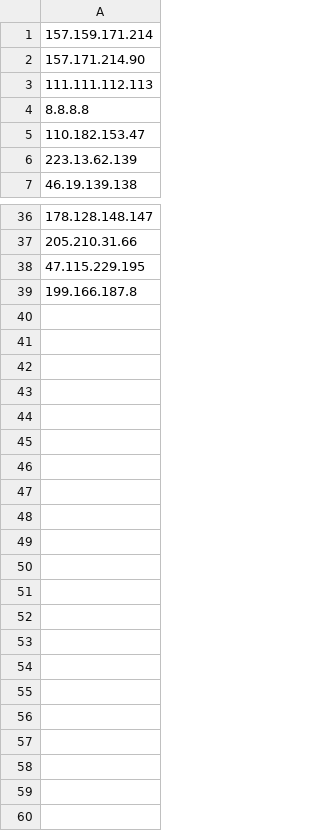
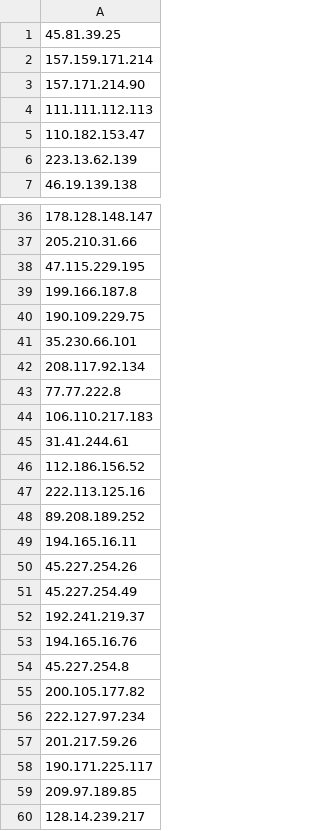
Before and after one commit to proofsoc/IoCs, a CSV file: PROOF-HML-IP.csv, drawn as a sheet; only a part is shown, gaps mark what is left out.

Commit message:
Dados buscados do MISP 2023-10-25 13:08

```diff
--- a/PROOF-HML-IP.csv
+++ b/PROOF-HML-IP.csv
@@ -1 +1,2 @@
+45.81.39.25
 157.159.171.214
@@ -3,3 +4,2 @@
 111.111.112.113
-8.8.8.8
 110.182.153.47
@@ -39 +39,22 @@
 199.166.187.8
+190.109.229.75
+35.230.66.101
+208.117.92.134
+77.77.222.8
+106.110.217.183
+31.41.244.61
+112.186.156.52
+222.113.125.16
+89.208.189.252
+194.165.16.11
+45.227.254.26
+45.227.254.49
+192.241.219.37
+194.165.16.76
+45.227.254.8
+200.105.177.82
+222.127.97.234
+201.217.59.26
+190.171.225.117
+209.97.189.85
+128.14.239.217
```
